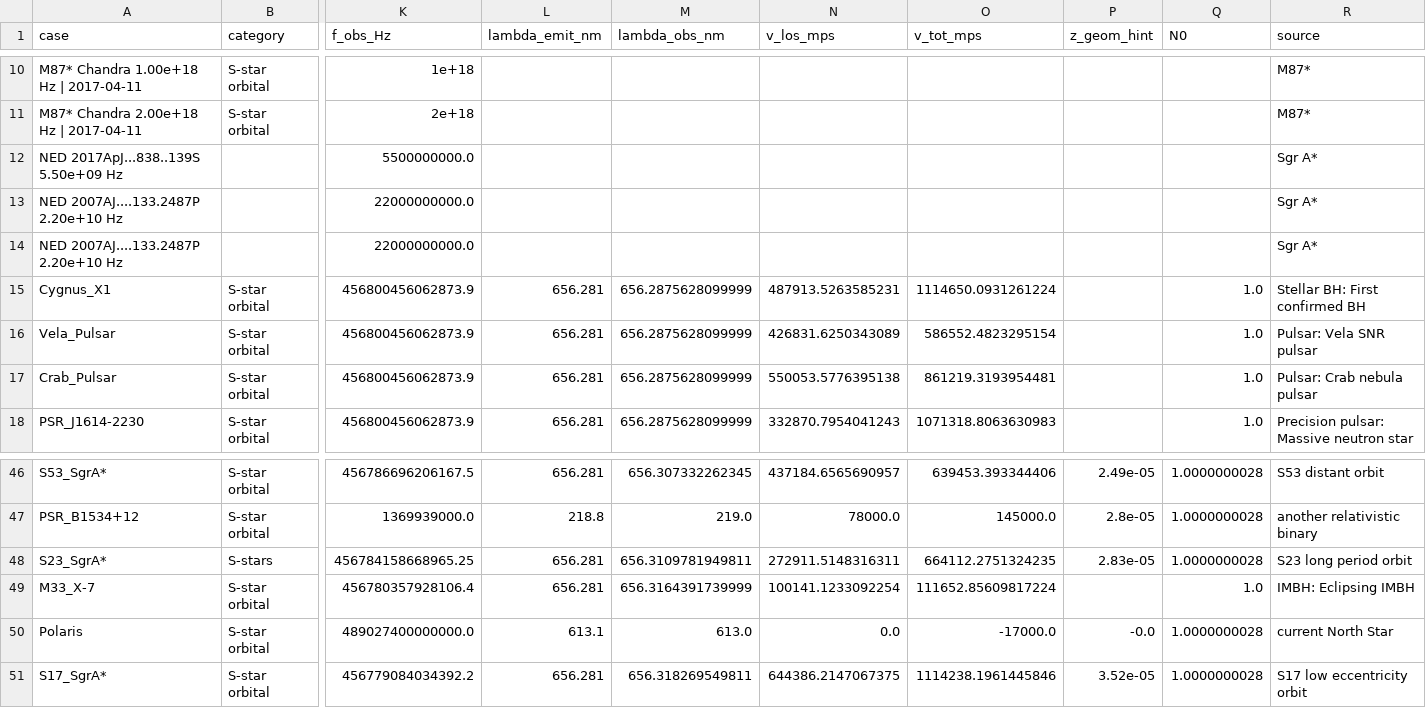
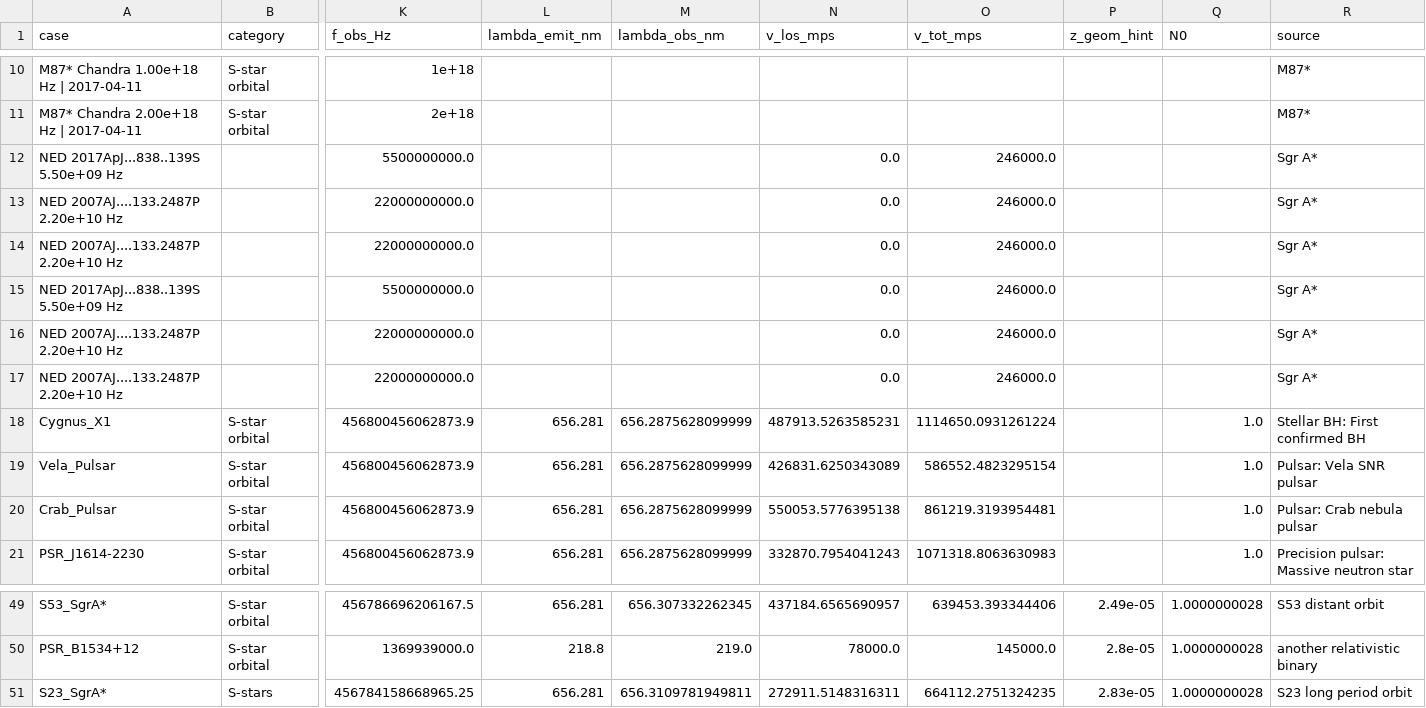
Before and after one commit to error-wtf/Segmented-Spacetime-Mass-Projection-Unified-Results, a CSV file: out/phi_step_top50.csv, drawn as a sheet; only a part is shown, gaps mark what is left out; removed rows and columns are numbered as before the commit, all else as after; rows hold the shown columns only; the diff names each change by its address in the sheet, - before the commit and + after, or states it on an @@ line.

```diff
--- a/out/phi_step_top50.csv
+++ b/out/phi_step_top50.csv
-N12:N14 (v_los_mps): (empty)
+N12:N14 (v_los_mps): 0.0
-O12:O14 (v_tot_mps): (empty)
+O12:O14 (v_tot_mps): 246000.0
+row 15: NED 2017ApJ...838..139S 5.50e+09 Hz |  | 5500000000.0 |  |  | 0.0 | 246000.0 |  |  | Sgr A*
+row 16: NED 2007AJ....133.2487P 2.20e+10 Hz |  | 22000000000.0 |  |  | 0.0 | 246000.0 |  |  | Sgr A*
+row 17: NED 2007AJ....133.2487P 2.20e+10 Hz |  | 22000000000.0 |  |  | 0.0 | 246000.0 |  |  | Sgr A*
-row 49: M33_X-7 | S-star orbital | 456780357928106.4 | 656.281 | 656.3164391739999 | 100141.1233092254 | 111652.85609817224 |  | 1.0 | IMBH: Eclipsing IMBH
-row 50: Polaris | S-star orbital | 489027400000000.0 | 613.1 | 613.0 | 0.0 | -17000.0 | -0.0 | 1.0000000028 | current North Star
-row 51: S17_SgrA* | S-star orbital | 456779084034392.2 | 656.281 | 656.318269549811 | 644386.2147067375 | 1114238.1961445846 | 3.52e-05 | 1.0000000028 | S17 low eccentricity orbit
```
Also changed, not shown: real_data_full.csv, 18 other files.
